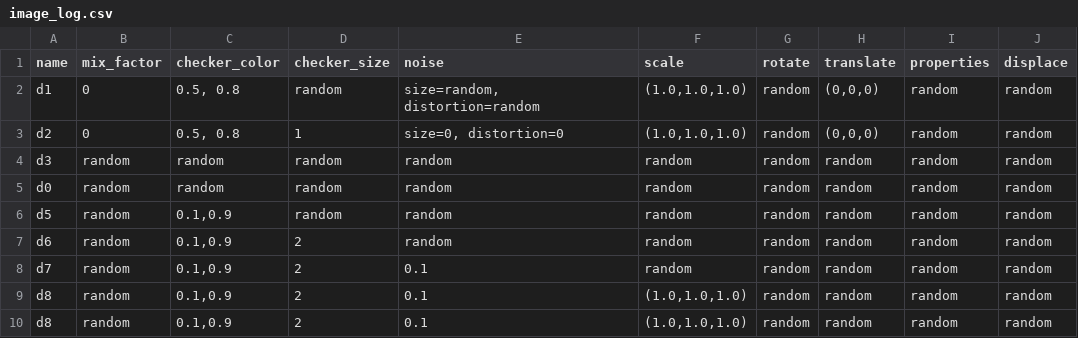
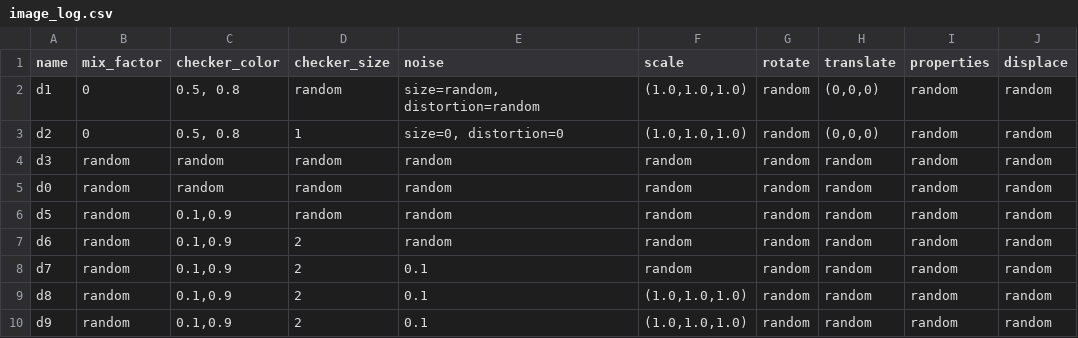
Before and after one commit to yizhanyang/Image-Preprocessing, a CSV file: image_log.csv, drawn as a sheet; only a part is shown; the diff names each change by its address in the sheet, - before the commit and + after, or states it on an @@ line.

Commit message:
Update image_log.csv

```diff
--- a/image_log.csv
+++ b/image_log.csv
-A10 (name): d8
+A10 (name): d9
```
